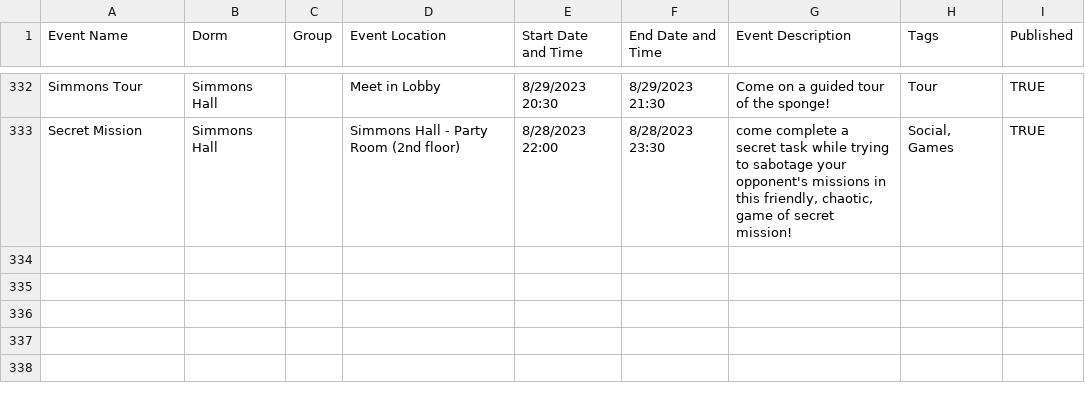
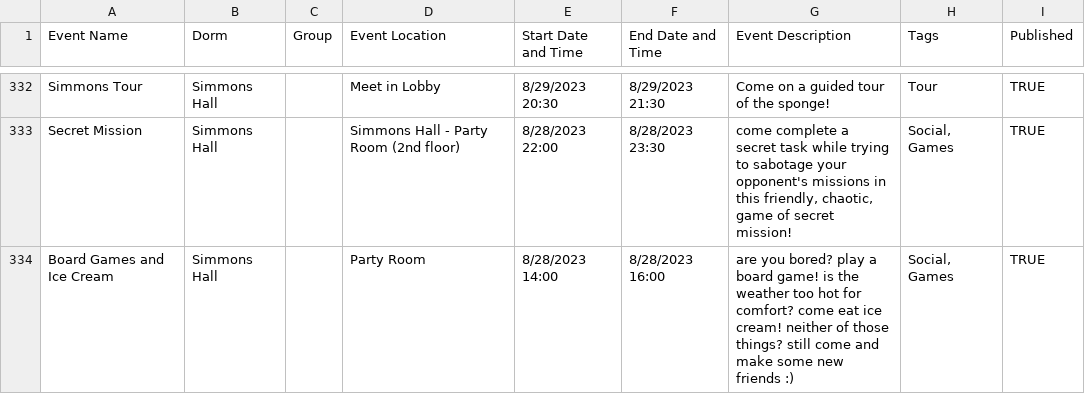
Before and after one commit to mit-dormcon/t-rex, a CSV file: events/2023-events.csv, drawn as a sheet; only a part is shown, gaps mark what is left out; the diff names each change by its address in the sheet, - before the commit and + after, or states it on an @@ line.

Commit message:
add simmons board game event

```diff
--- a/events/2023-events.csv
+++ b/events/2023-events.csv
+row 334: Board Games and Ice Cream | Simmons Hall |  | Party Room | 8/28/2023 14:00 | 8/28/2023 16:00 | are you bored? play a board game! is the weather too hot for comfort? come eat ice cream! neither of those things? still come and make some new friends :) | Social, Games | TRUE
```
